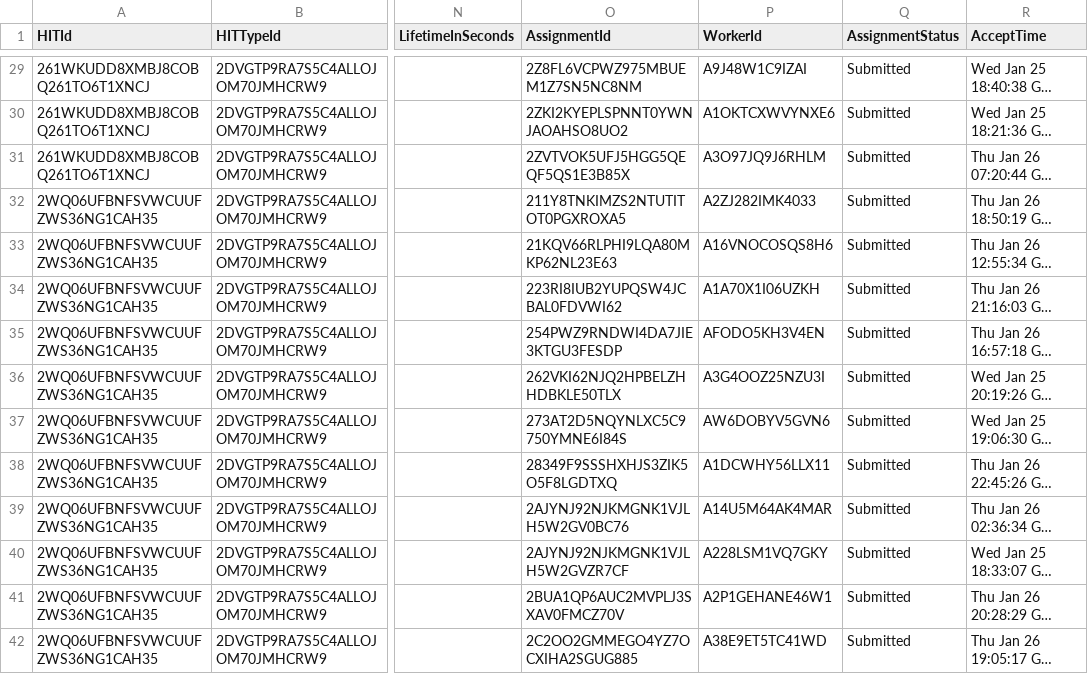
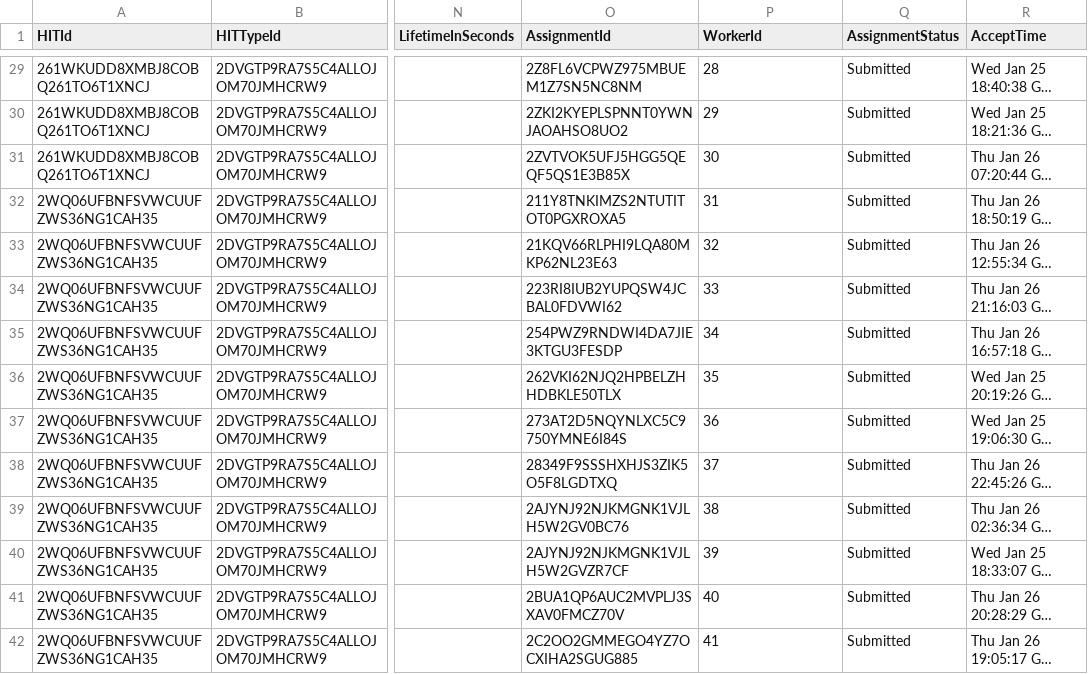
Before and after one commit to Data-on-the-Mind/2017-summer-workshop, a CSV file: frank-tidy-data/data/janiszewski_rep_cleaned.csv, drawn as a sheet; only a part is shown, gaps mark what is left out; long unchanged cells end in …; the diff covers the shown part only; the diff names each change by its address in the sheet, - before the commit and + after, or states it on an @@ line.

```diff
--- a/frank-tidy-data/data/janiszewski_rep_cleaned.csv
+++ b/frank-tidy-data/data/janiszewski_rep_cleaned.csv
-P29 (WorkerId): A9J48W1C9IZAI
+P29 (WorkerId): 28
-P30 (WorkerId): A1OKTCXWVYNXE6
+P30 (WorkerId): 29
-P31 (WorkerId): A3O97JQ9J6RHLM
+P31 (WorkerId): 30
-P32 (WorkerId): A2ZJ282IMK4033
+P32 (WorkerId): 31
-P33 (WorkerId): A16VNOCOSQS8H6
+P33 (WorkerId): 32
-P34 (WorkerId): A1A70X1I06UZKH
+P34 (WorkerId): 33
-P35 (WorkerId): AFODO5KH3V4EN
+P35 (WorkerId): 34
-P36 (WorkerId): A3G4OOZ25NZU3I
+P36 (WorkerId): 35
-P37 (WorkerId): AW6DOBYV5GVN6
+P37 (WorkerId): 36
-P38 (WorkerId): A1DCWHY56LLX11
+P38 (WorkerId): 37
-P39 (WorkerId): A14U5M64AK4MAR
+P39 (WorkerId): 38
-P40 (WorkerId): A228LSM1VQ7GKY
+P40 (WorkerId): 39
-P41 (WorkerId): A2P1GEHANE46W1
+P41 (WorkerId): 40
-P42 (WorkerId): A38E9ET5TC41WD
+P42 (WorkerId): 41
```
Also changed, not shown: 73 edited cells elsewhere in this file, 4 other files.
